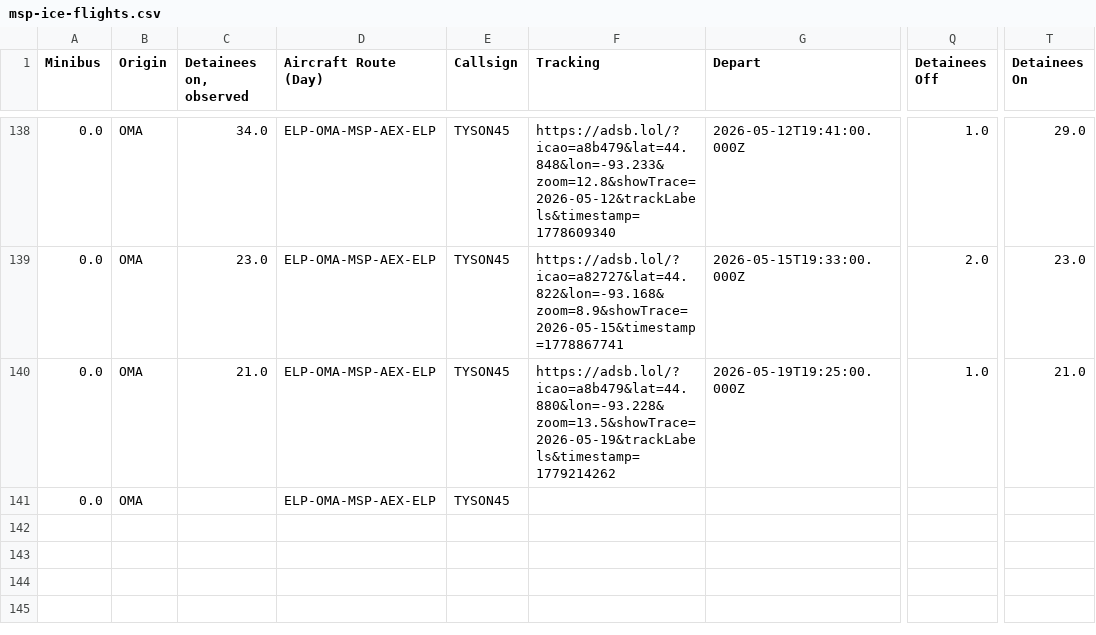
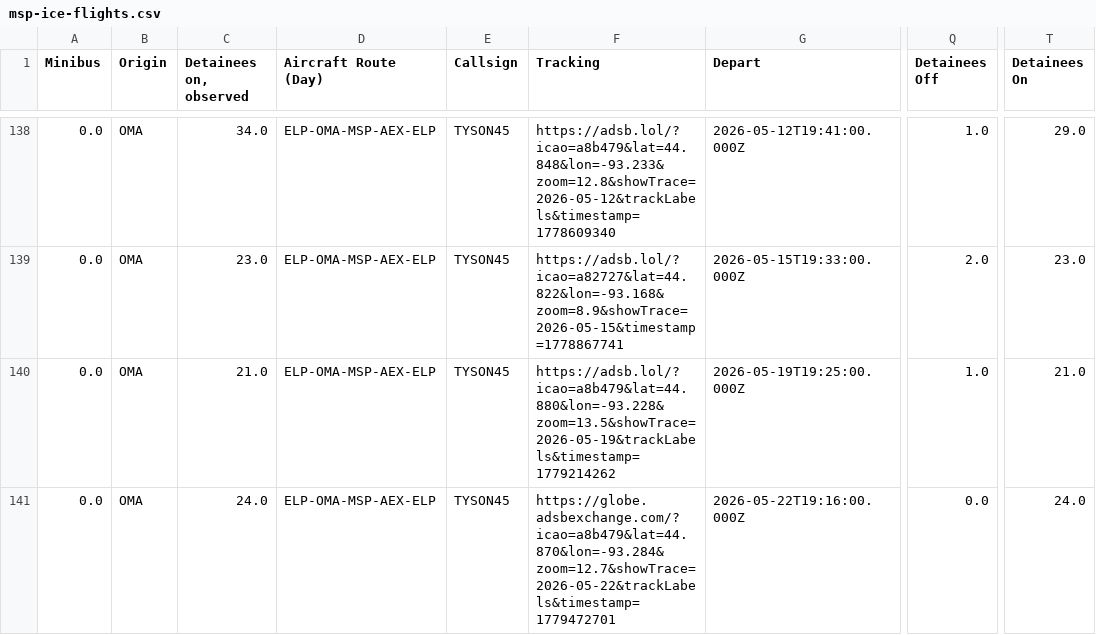
Before and after one commit to mbaynton/msp-ice-flights-shiny, a CSV file: msp-ice-flights.csv, drawn as a sheet; only a part is shown, gaps mark what is left out; the diff names each change by its address in the sheet, - before the commit and + after, or states it on an @@ line.

```diff
--- a/msp-ice-flights.csv
+++ b/msp-ice-flights.csv
-C141 (Detainees on, observed): (empty)
+C141 (Detainees on, observed): 24.0
-F141 (Tracking): (empty)
+F141 (Tracking): https://globe.adsbexchange.com/?icao=a8b479&lat=44.870&lon=-93.284&zoom=12.7&showTrace=2026-05-22&trackLabels&timestamp=1779472701
-G141 (Depart): (empty)
+G141 (Depart): 2026-05-22T19:16:00.000Z
-Q141 (Detainees Off): (empty)
+Q141 (Detainees Off): 0.0
-T141 (Detainees On): (empty)
+T141 (Detainees On): 24.0
```
